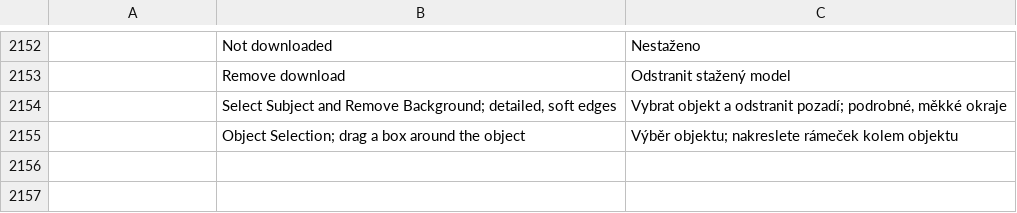
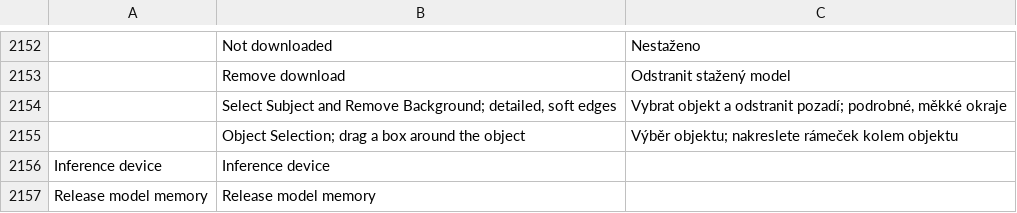
Before and after one commit to Puchi462/photocraftsmartfeatures, a TSV file: crates/ui-egui/src/i18n/cs.tsv, drawn as a sheet; only a part is shown, gaps mark what is left out; the diff names each change by its address in the sheet, - before the commit and + after, or states it on an @@ line.

```diff
--- a/crates/ui-egui/src/i18n/cs.tsv
+++ b/crates/ui-egui/src/i18n/cs.tsv
+row 2156: Inference device | Inference device
+row 2157: Release model memory | Release model memory
```
Also changed, not shown: crates/ui-egui/src/i18n/de.tsv, crates/ui-egui/src/i18n/es.tsv, 21 other files.
